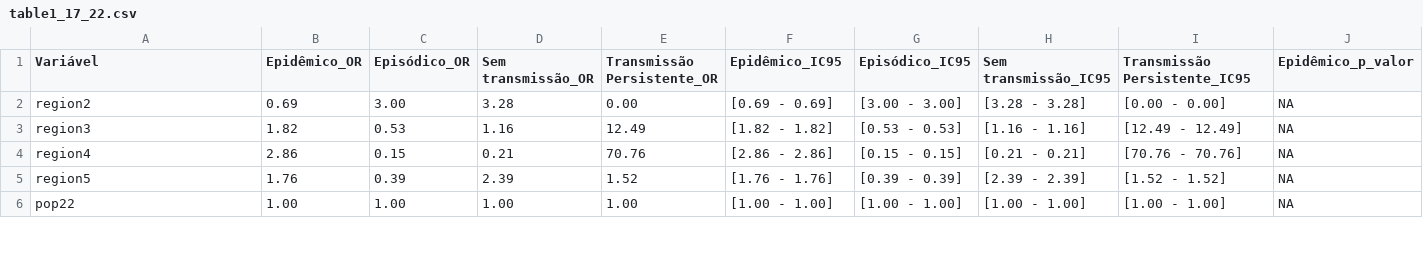
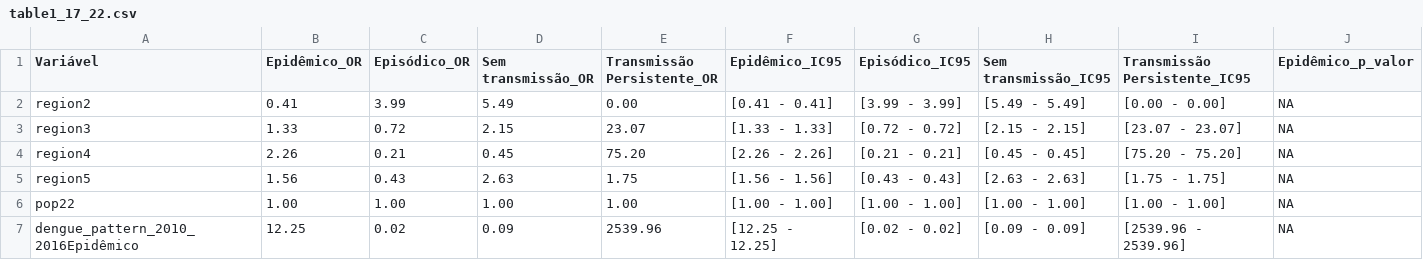
Before and after one commit to iasmimalmeida/Epidynamics, a CSV file: R/table1_17_22.csv, drawn as a sheet; only a part is shown; rows hold the shown columns only; the diff covers the shown part only; the diff names each change by its address in the sheet, - before the commit and + after, or states it on an @@ line.

```diff
--- a/R/table1_17_22.csv
+++ b/R/table1_17_22.csv
-B2 (Epidêmico_OR): 0.69
+B2 (Epidêmico_OR): 0.41
-C2 (Episódico_OR): 3.00
+C2 (Episódico_OR): 3.99
-D2 (Sem transmissão_OR): 3.28
+D2 (Sem transmissão_OR): 5.49
-F2 (Epidêmico_IC95): [0.69 - 0.69]
+F2 (Epidêmico_IC95): [0.41 - 0.41]
-G2 (Episódico_IC95): [3.00 - 3.00]
+G2 (Episódico_IC95): [3.99 - 3.99]
-H2 (Sem transmissão_IC95): [3.28 - 3.28]
+H2 (Sem transmissão_IC95): [5.49 - 5.49]
-B3 (Epidêmico_OR): 1.82
+B3 (Epidêmico_OR): 1.33
-C3 (Episódico_OR): 0.53
+C3 (Episódico_OR): 0.72
-D3 (Sem transmissão_OR): 1.16
+D3 (Sem transmissão_OR): 2.15
-E3 (Transmissão Persistente_OR): 12.49
+E3 (Transmissão Persistente_OR): 23.07
-F3 (Epidêmico_IC95): [1.82 - 1.82]
+F3 (Epidêmico_IC95): [1.33 - 1.33]
-G3 (Episódico_IC95): [0.53 - 0.53]
+G3 (Episódico_IC95): [0.72 - 0.72]
-H3 (Sem transmissão_IC95): [1.16 - 1.16]
+H3 (Sem transmissão_IC95): [2.15 - 2.15]
-I3 (Transmissão Persistente_IC95): [12.49 - 12.49]
+I3 (Transmissão Persistente_IC95): [23.07 - 23.07]
-B4 (Epidêmico_OR): 2.86
+B4 (Epidêmico_OR): 2.26
-C4 (Episódico_OR): 0.15
+C4 (Episódico_OR): 0.21
-D4 (Sem transmissão_OR): 0.21
+D4 (Sem transmissão_OR): 0.45
-E4 (Transmissão Persistente_OR): 70.76
+E4 (Transmissão Persistente_OR): 75.20
-F4 (Epidêmico_IC95): [2.86 - 2.86]
+F4 (Epidêmico_IC95): [2.26 - 2.26]
-G4 (Episódico_IC95): [0.15 - 0.15]
+G4 (Episódico_IC95): [0.21 - 0.21]
-H4 (Sem transmissão_IC95): [0.21 - 0.21]
+H4 (Sem transmissão_IC95): [0.45 - 0.45]
-I4 (Transmissão Persistente_IC95): [70.76 - 70.76]
+I4 (Transmissão Persistente_IC95): [75.20 - 75.20]
-B5 (Epidêmico_OR): 1.76
+B5 (Epidêmico_OR): 1.56
-C5 (Episódico_OR): 0.39
+C5 (Episódico_OR): 0.43
-D5 (Sem transmissão_OR): 2.39
+D5 (Sem transmissão_OR): 2.63
-E5 (Transmissão Persistente_OR): 1.52
+E5 (Transmissão Persistente_OR): 1.75
-F5 (Epidêmico_IC95): [1.76 - 1.76]
+F5 (Epidêmico_IC95): [1.56 - 1.56]
-G5 (Episódico_IC95): [0.39 - 0.39]
+G5 (Episódico_IC95): [0.43 - 0.43]
-H5 (Sem transmissão_IC95): [2.39 - 2.39]
+H5 (Sem transmissão_IC95): [2.63 - 2.63]
-I5 (Transmissão Persistente_IC95): [1.52 - 1.52]
+I5 (Transmissão Persistente_IC95): [1.75 - 1.75]
+row 7: dengue_pattern_2010_2016Epidêmico | 12.25 | 0.02 | 0.09 | 2539.96 | [12.25 - 12.25] | [0.02 - 0.02] | [0.09 - 0.09] | [2539.96 - 2539.96] | NA
```
Also changed, not shown: 2 added rows, 1 removed row and 76 edited cells elsewhere in this file, 8 other files.
